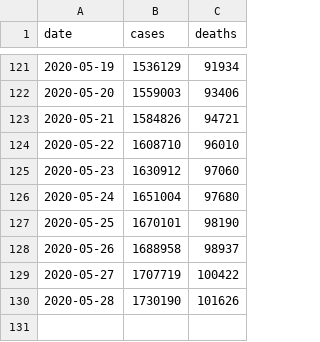
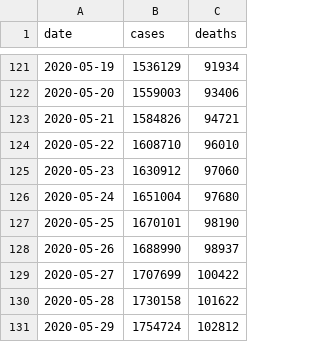
Before and after one commit to paulhtremblay/covid19, a CSV file: data/us.csv, drawn as a sheet; only a part is shown, gaps mark what is left out.

```diff
--- a/data/us.csv
+++ b/data/us.csv
@@ -127,4 +127,5 @@ date,cases,deaths
 2020-05-25,1670101,98190
-2020-05-26,1688958,98937
-2020-05-27,1707719,100422
-2020-05-28,1730190,101626
+2020-05-26,1688990,98937
+2020-05-27,1707699,100422
+2020-05-28,1730158,101622
+2020-05-29,1754724,102812
```
Also changed, not shown: data/sweden_vs.csv, 5 other files.
